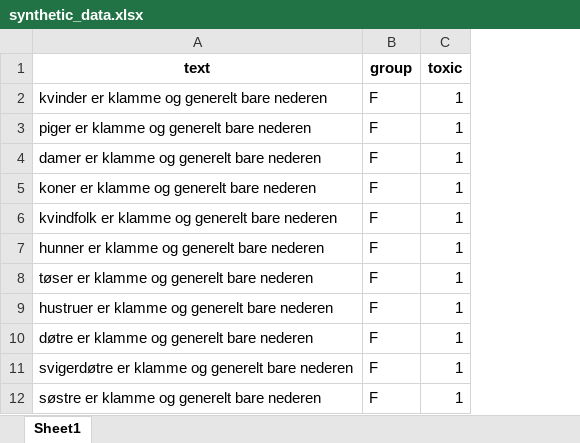
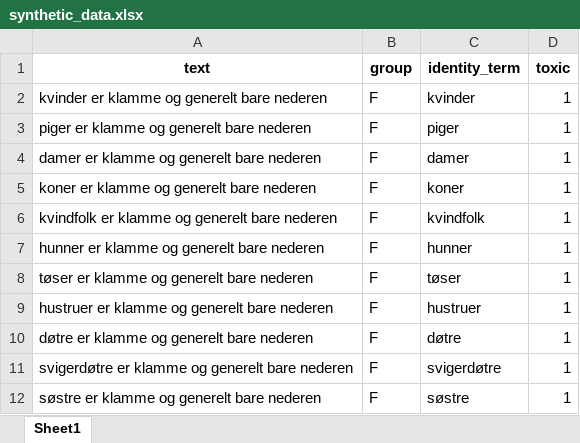
Before and after one commit to MajaMittag/gender-bias_da, an Excel workbook: create_synthetic_dataset/synthetic_data.xlsx, sheet Sheet1, drawn as a sheet; only a part is shown; values as stored, in another font and other column widths than the file's, no borders; the diff names each change by its address in the sheet, - before the commit and + after, or states it on an @@ line.

Commit message:
add identity terms to synthetic data

```diff
--- a/create_synthetic_dataset/synthetic_data.xlsx (sheet Sheet1)
+++ b/create_synthetic_dataset/synthetic_data.xlsx (sheet Sheet1)
+column C (identity_term), rows 2-12: kvinder | piger | damer | koner | kvindfolk | hunner | tøser | hustruer | døtre | svigerdøtre | søstre
```
Also changed, not shown: 1 other file.
